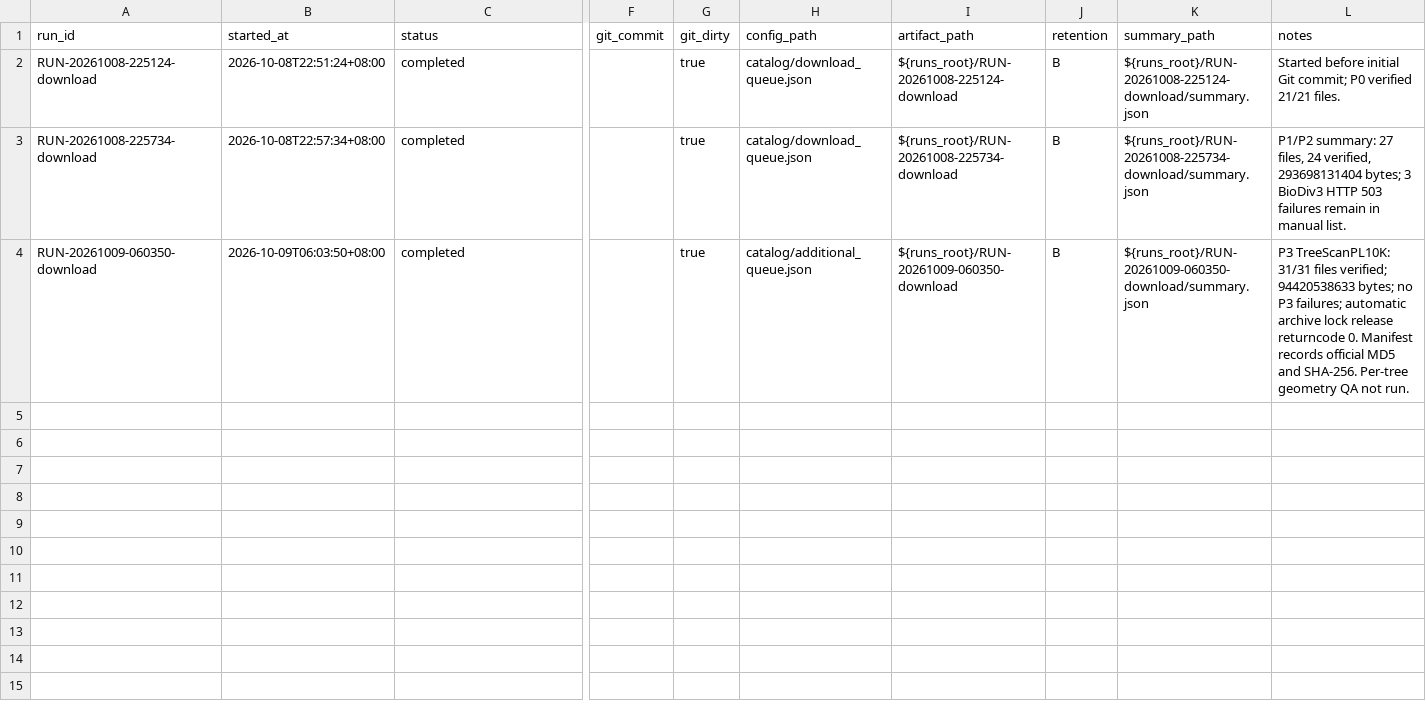
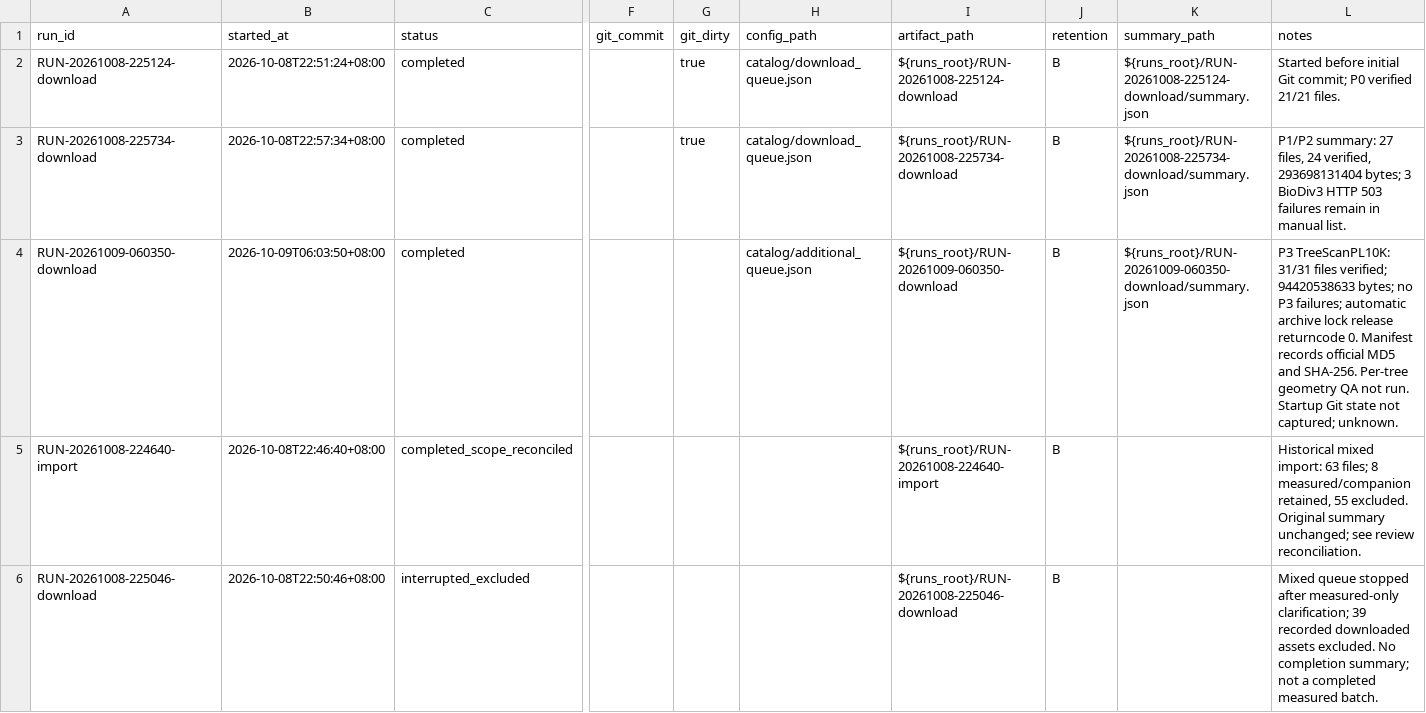
Before and after one commit to shaodwei/awesome-single-tree-datasets, a CSV file: .research/runs.csv, drawn as a sheet; only a part is shown, gaps mark what is left out; rows hold the shown columns only; the diff names each change by its address in the sheet, - before the commit and + after, or states it on an @@ line.

```diff
--- a/.research/runs.csv
+++ b/.research/runs.csv
-G4 (git_dirty): true
+G4 (git_dirty): (empty)
-L4 (notes): …not run.
+L4 (notes): …not run. Startup Git state not captured; unknown.
+row 5: RUN-20261008-224640-import | 2026-10-08T22:46:40+08:00 | completed_scope_reconciled |  |  |  | ${runs_root}/RUN-20261008-224640-import | B |  | Historical mixed import: 63 files; 8 measured/companion retained, 55 excluded. Original summary unchanged; see review reconciliation.
+row 6: RUN-20261008-225046-download | 2026-10-08T22:50:46+08:00 | interrupted_excluded |  |  |  | ${runs_root}/RUN-20261008-225046-download | B |  | Mixed queue stopped after measured-only clarification; 39 recorded downloaded assets excluded. No completion summary; not a completed measured batch.
```
Also changed, not shown: .research/datasets.csv, catalog/datasets.csv, 8 other files.
